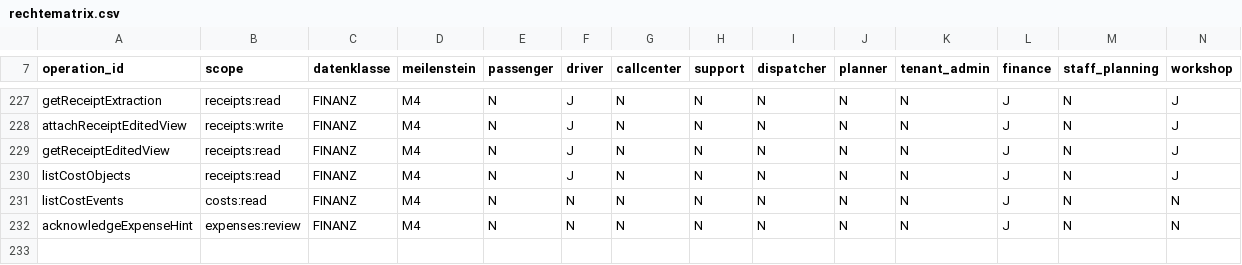
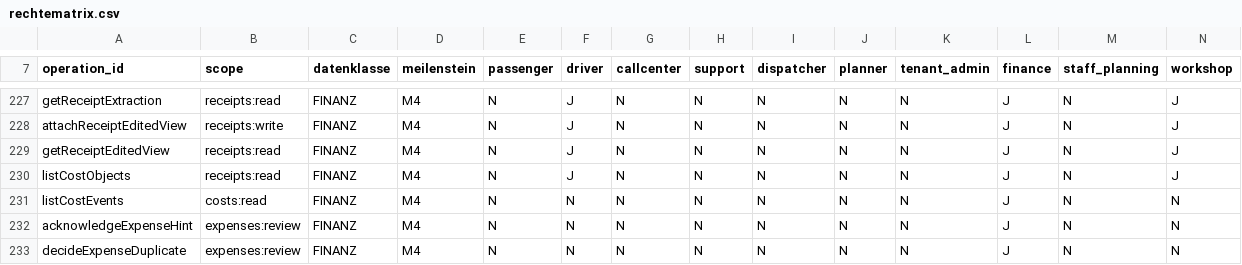
Before and after one commit to DataHub-Chiemgau/TAKTOVIA, a CSV file: backend/modules/identity/src/main/resources/rechtematrix/rechtematrix.csv, drawn as a sheet; only a part is shown, gaps mark what is left out; the diff names each change by its address in the sheet, - before the commit and + after, or states it on an @@ line.

```diff
--- a/backend/modules/identity/src/main/resources/rechtematrix/rechtematrix.csv
+++ b/backend/modules/identity/src/main/resources/rechtematrix/rechtematrix.csv
+row 233: decideExpenseDuplicate | expenses:review | FINANZ | M4 | N | N | N | N | N | N | N | J | N | N
```
Also changed, not shown: db/m4_tabellenkatalog.csv, 37 other files.
